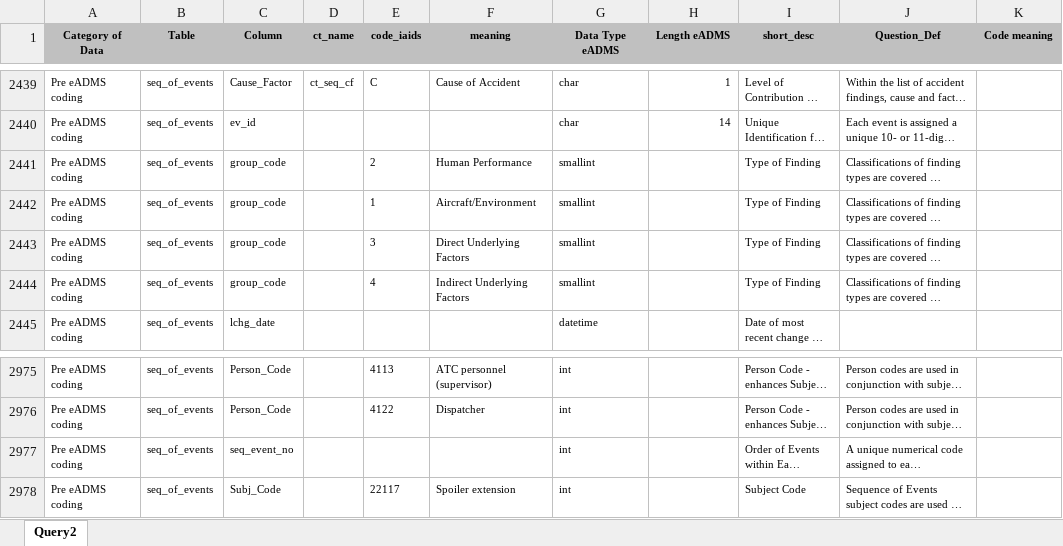
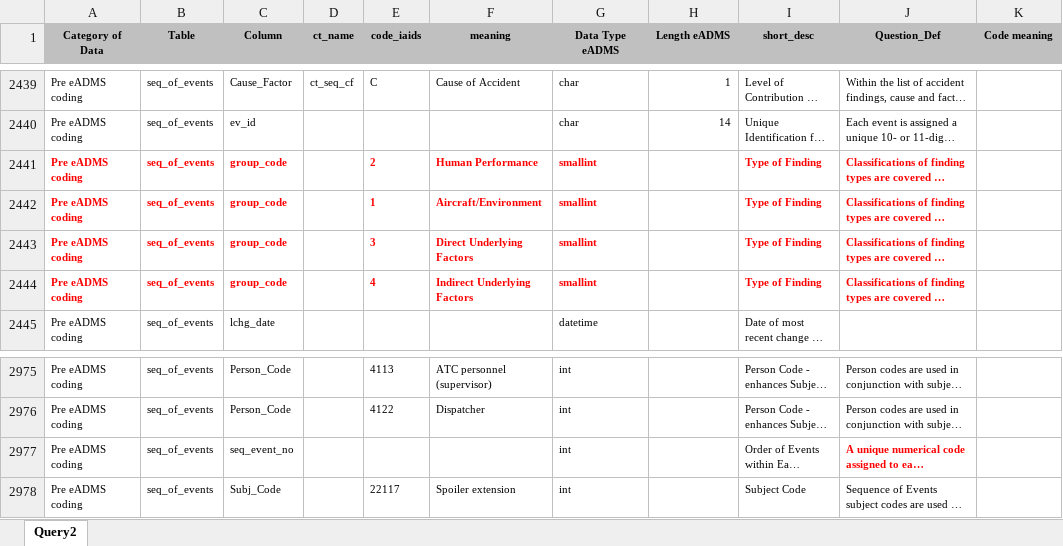
Before and after one commit to zxgcqupt/NTSB_Bayesian_Network, an Excel workbook: metaData.xlsx, sheet Query2, drawn as a sheet; only a part is shown, gaps mark what is left out; long unchanged cells end in …; values as stored, in another font and other column widths than the file's, no borders; the diff names each change by its address in the sheet, - before the commit and + after, or states it on an @@ line.

```diff
--- a/metaData.xlsx (sheet Query2)
+++ b/metaData.xlsx (sheet Query2)
@@ A2441:C2444 bold: off → on, text colour: black → #FF0000 @@
@@ E2441:G2444 bold: off → on, text colour: black → #FF0000 @@
@@ I2441:J2444 bold: off → on, text colour: black → #FF0000 @@
@@ J2977 bold: off → on, text colour: black → #FF0000 @@
```
Also changed, not shown: 24 other files.
